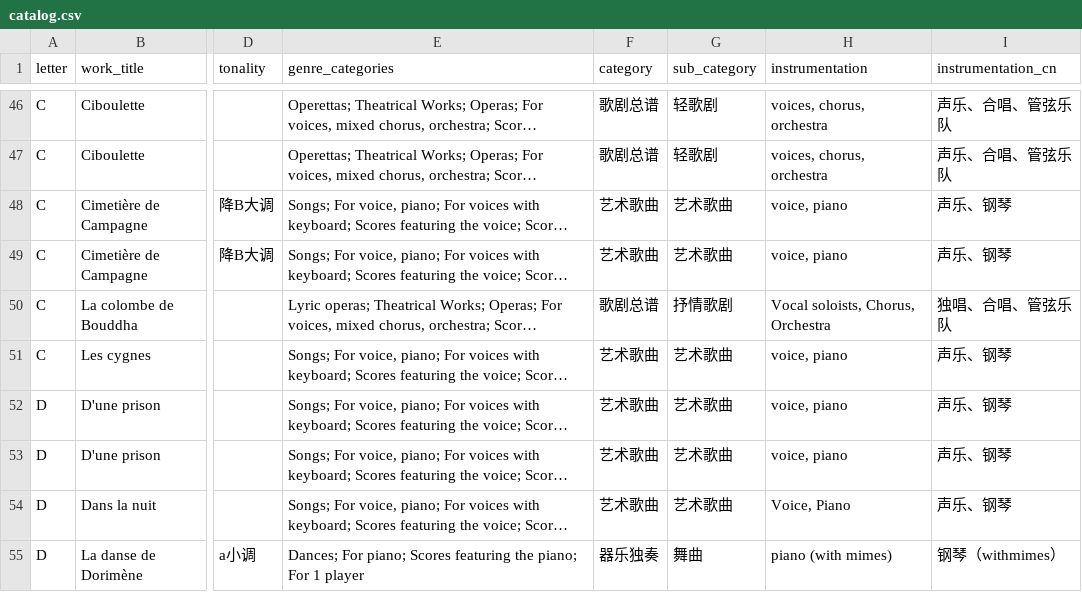
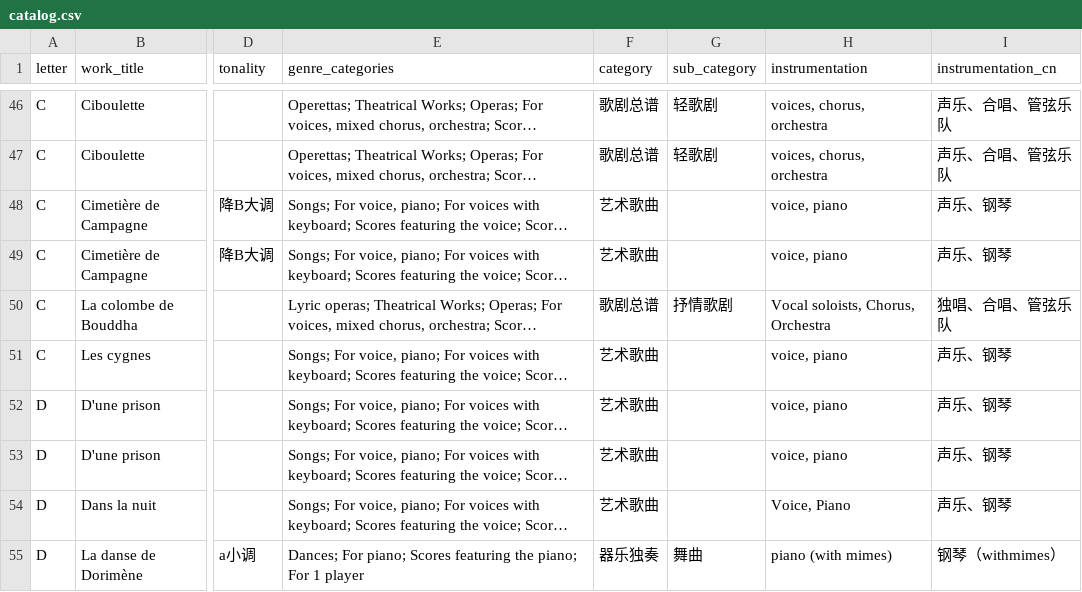
Before and after one commit to Maotong-Baritone/maotongmusic, a CSV file: imports/reynaldo_hahn/catalog.csv, drawn as a sheet; only a part is shown, gaps mark what is left out; long unchanged cells end in …; the diff covers the shown part only; the diff names each change by its address in the sheet, - before the commit and + after, or states it on an @@ line.

```diff
--- a/imports/reynaldo_hahn/catalog.csv
+++ b/imports/reynaldo_hahn/catalog.csv
-G48:G49 (sub_category): 艺术歌曲
+G48:G49 (sub_category): (empty)
-G51:G54 (sub_category): 艺术歌曲
+G51:G54 (sub_category): (empty)
```
Also changed, not shown: 55 edited cells elsewhere in this file, 41 other files.
